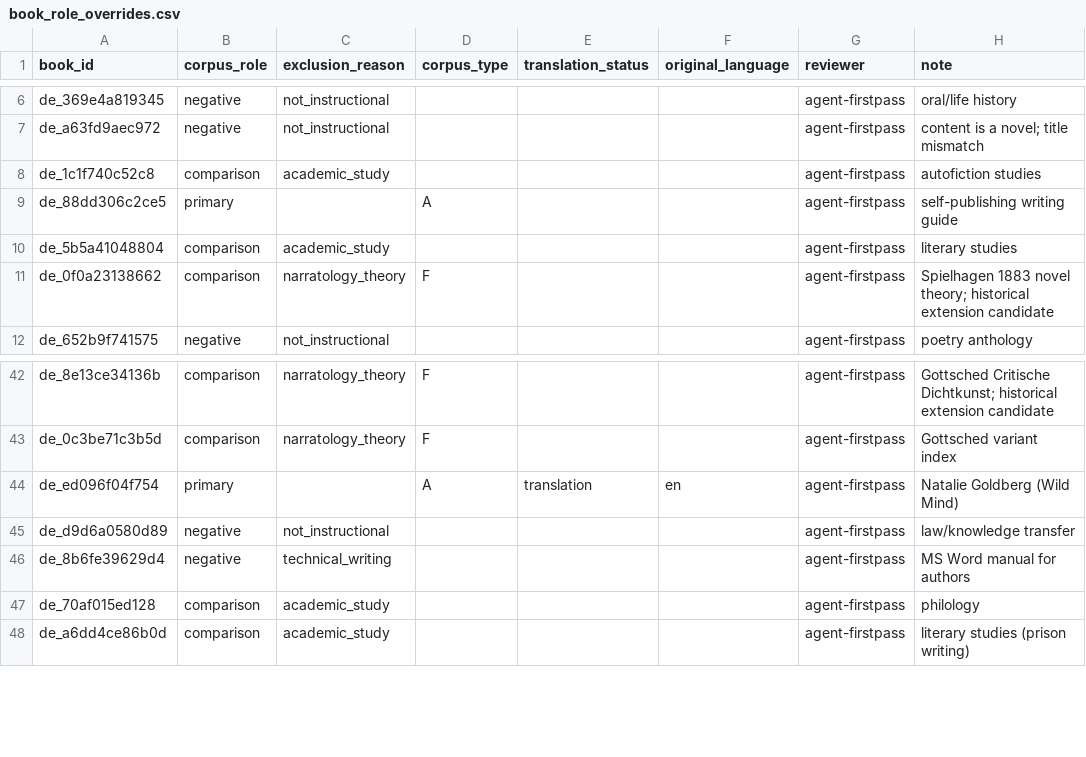
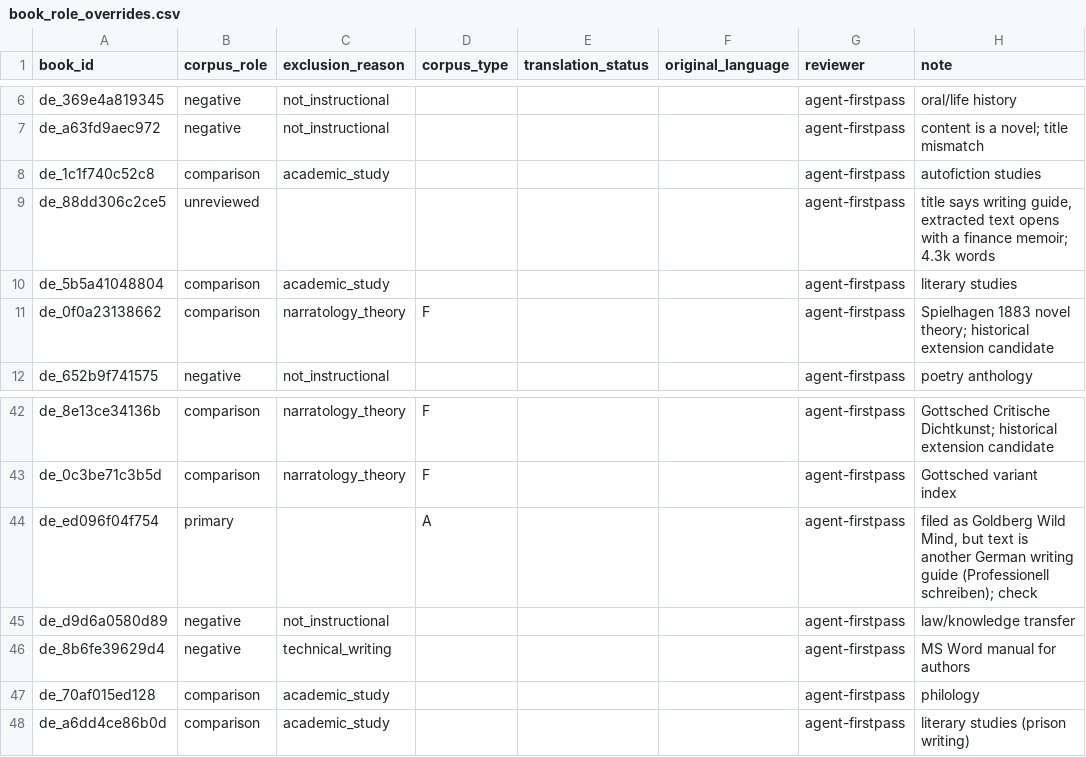
Before and after one commit to BakhturinaPolina/creative_writing_research, a CSV file: config/book_role_overrides.csv, drawn as a sheet; only a part is shown, gaps mark what is left out.

Commit message:
feat(fulltext): round 1 ebook extraction and spot-check

```diff
--- a/config/book_role_overrides.csv
+++ b/config/book_role_overrides.csv
@@ -8,3 +8,3 @@ de_a63fd9aec972,negative,not_instructional,,,,agent-firstpass,content is a novel
 de_1c1f740c52c8,comparison,academic_study,,,,agent-firstpass,autofiction studies
-de_88dd306c2ce5,primary,,A,,,agent-firstpass,self-publishing writing guide
+de_88dd306c2ce5,unreviewed,,,,,agent-firstpass,"title says writing guide, extracted text opens with a finance memoir; 4.3k words"
 de_5b5a41048804,comparison,academic_study,,,,agent-firstpass,literary studies
@@ -43,3 +43,3 @@ de_8e13ce34136b,comparison,narratology_theory,F,,,agent-firstpass,Gottsched Crit
 de_0c3be71c3b5d,comparison,narratology_theory,F,,,agent-firstpass,Gottsched variant index
-de_ed096f04f754,primary,,A,translation,en,agent-firstpass,Natalie Goldberg (Wild Mind)
+de_ed096f04f754,primary,,A,,,agent-firstpass,"filed as Goldberg Wild Mind, but text is another German writing guide (Professionell schreiben); check"
 de_d9d6a0580d89,negative,not_instructional,,,,agent-firstpass,law/knowledge transfer
```
Also changed, not shown: data/interim/fulltext/review_unlisted.csv, 9 other files.
